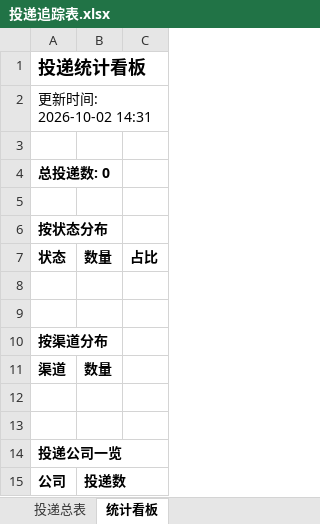
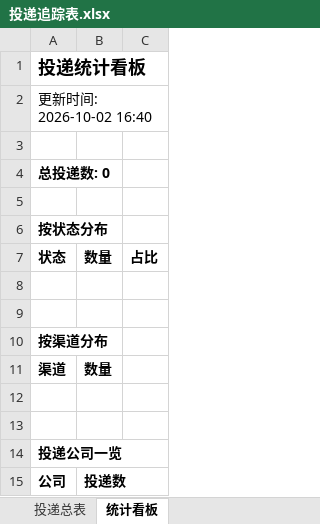
Before and after one commit to sijuan928/wenke-radar, an Excel workbook: reports/投递追踪表.xlsx, sheet 统计看板, drawn as a sheet; values as stored, in another font and other column widths than the file's, no borders; the diff names each change by its address in the sheet, - before the commit and + after, or states it on an @@ line.

Commit message:
📰 秋招雷达日报 2026-10-02

```diff
--- a/reports/投递追踪表.xlsx (sheet 统计看板)
+++ b/reports/投递追踪表.xlsx (sheet 统计看板)
-A2: 更新时间: 2026-10-02 14:31
+A2: 更新时间: 2026-10-02 16:40
```
